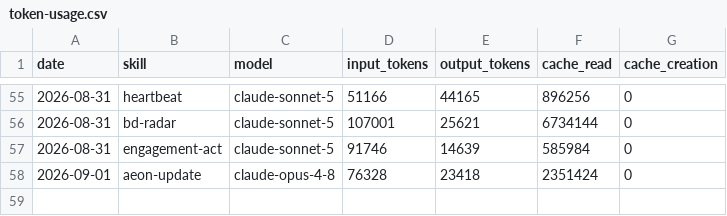
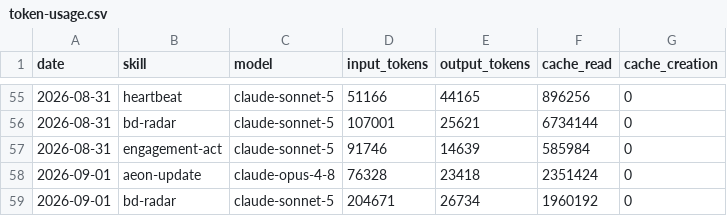
Before and after one commit to aaronjmars/aeon-bd, a CSV file: memory/token-usage.csv, drawn as a sheet; only a part is shown, gaps mark what is left out; the diff names each change by its address in the sheet, - before the commit and + after, or states it on an @@ line.

Commit message:
chore(bd-radar): auto-commit 2026-09-01

```diff
--- a/memory/token-usage.csv
+++ b/memory/token-usage.csv
+row 59: 2026-09-01 | bd-radar | claude-sonnet-5 | 204671 | 26734 | 1960192 | 0
```
Also changed, not shown: 7 other files.
